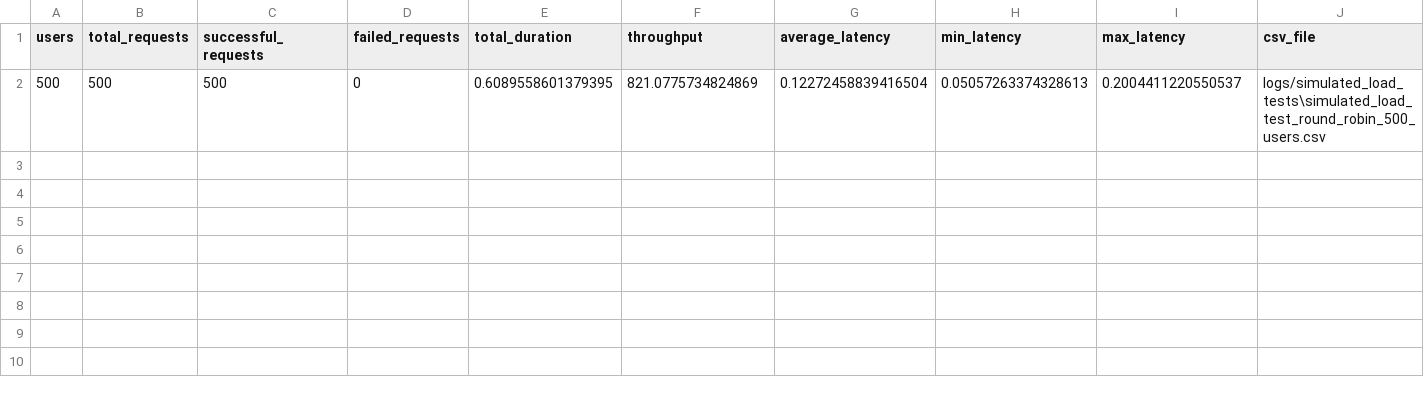
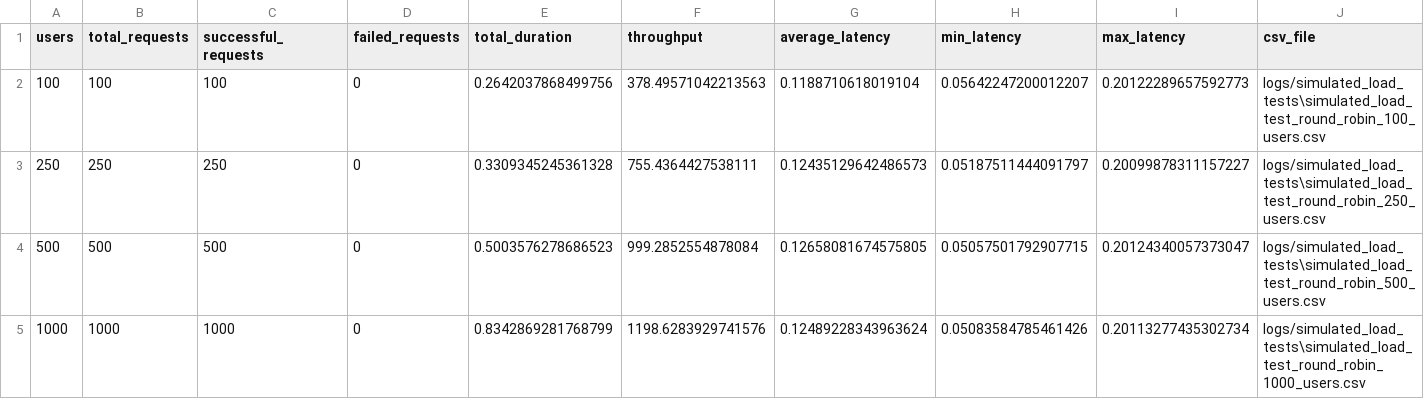
Before and after one commit to joumana-wael/distributed, a CSV file: logs/simulated_load_tests/simulated_load_test_summary_round_robin.csv, drawn as a sheet.

```diff
--- a/logs/simulated_load_tests/simulated_load_test_summary_round_robin.csv
+++ b/logs/simulated_load_tests/simulated_load_test_summary_round_robin.csv
@@ -1,2 +1,5 @@
 users,total_requests,successful_requests,failed_requests,total_duration,throughput,average_latency,min_latency,max_latency,csv_file
-500,500,500,0,0.6089558601379395,821.0775734824869,0.12272458839416504,0.05057263374328613,0.2004411220550537,logs/simulated_load_tests\simulated_load_test_round_robin_500_users.csv
+100,100,100,0,0.2642037868499756,378.49571042213563,0.1188710618019104,0.05642247200012207,0.20122289657592773,logs/simulated_load_tests\simulated_load_test_round_robin_100_users.csv
+250,250,250,0,0.3309345245361328,755.4364427538111,0.12435129642486573,0.05187511444091797,0.20099878311157227,logs/simulated_load_tests\simulated_load_test_round_robin_250_users.csv
+500,500,500,0,0.5003576278686523,999.2852554878084,0.12658081674575805,0.05057501792907715,0.20124340057373047,logs/simulated_load_tests\simulated_load_test_round_robin_500_users.csv
+1000,1000,1000,0,0.8342869281768799,1198.6283929741576,0.12489228343963624,0.05083584785461426,0.20113277435302734,logs/simulated_load_tests\simulated_load_test_round_robin_1000_users.csv
```
Also changed, not shown: logs/simulated_load_tests/simulated_load_test_round_robin_100_users.csv, logs/simulated_load_tests/simulated_load_test_round_robin_250_users.csv, 4 other files.
